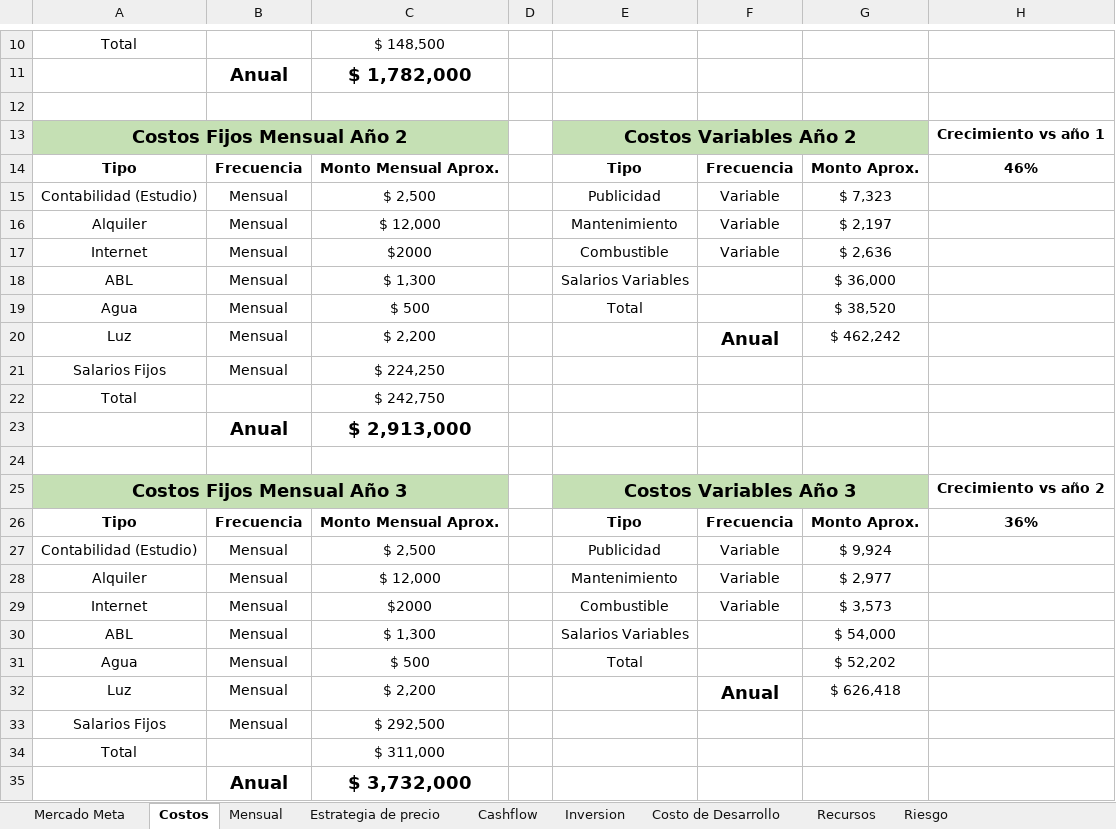
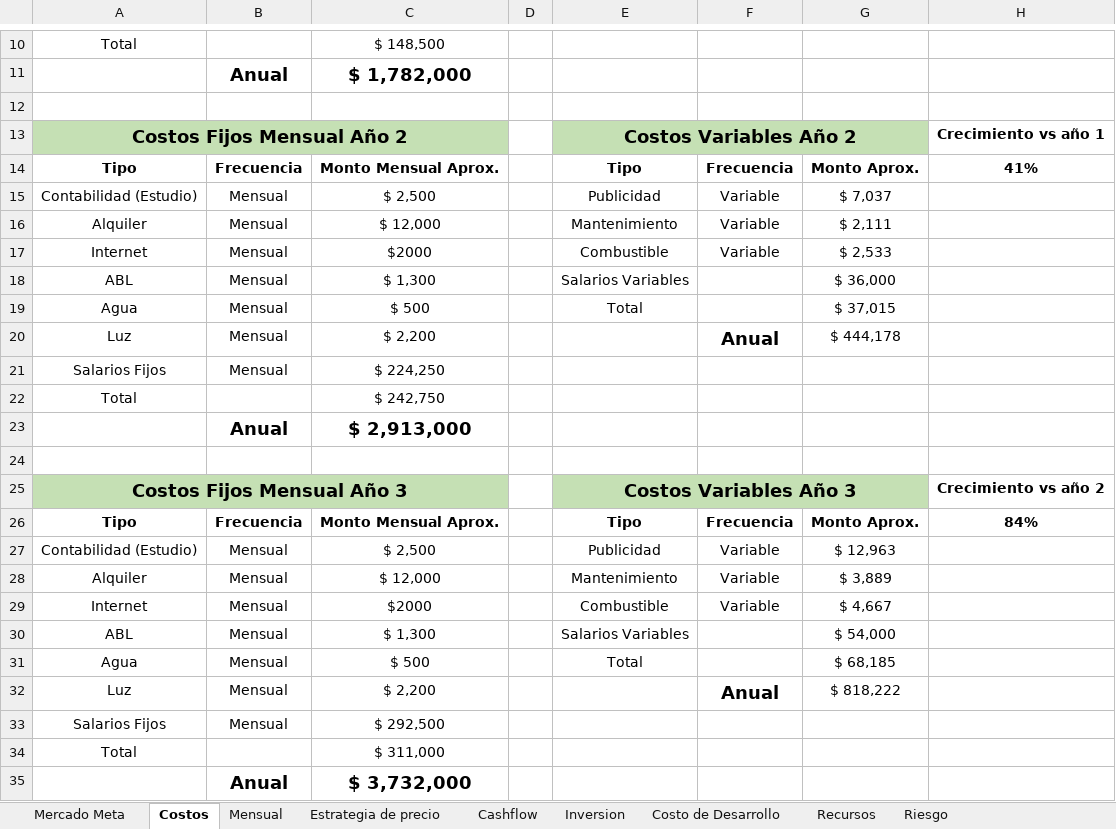
Before and after one commit to gomezmarcos/uai-sgpt, an Excel workbook: Gomez Marcos - Escenario de Ganancia.xlsx, sheet Costos, drawn as a sheet; only a part is shown, gaps mark what is left out; values as stored, in another font and other column widths than the file's, no borders; the diff names each change by its address in the sheet, - before the commit and + after, or states it on an @@ line.

```diff
--- a/Gomez Marcos - Escenario de Ganancia.xlsx (sheet Costos)
+++ b/Gomez Marcos - Escenario de Ganancia.xlsx (sheet Costos)
-H14: 46%
+H14: 41%
-G15: $ 7,323
+G15: $ 7,037
-G16: $ 2,197
+G16: $ 2,111
-G17: $ 2,636
+G17: $ 2,533
-G19: $ 38,520
+G19: $ 37,015
-G20: $ 462,242
+G20: $ 444,178
-H26: 36%
+H26: 84%
-G27: $ 9,924
+G27: $ 12,963
-G28: $ 2,977
+G28: $ 3,889
-G29: $ 3,573
+G29: $ 4,667
-G31: $ 52,202
+G31: $ 68,185
-G32: $ 626,418
+G32: $ 818,222
```
Also changed, not shown: sheet Mensual, sheet Estrategia de precio, sheet Cashflow, sheet Mercado Meta, charts or pictures, Gomez Marcos - Escenario de Perdida - contingencia.xlsx, Gomez Marcos - Escenario de Perdida.xlsx, 3 other files.
